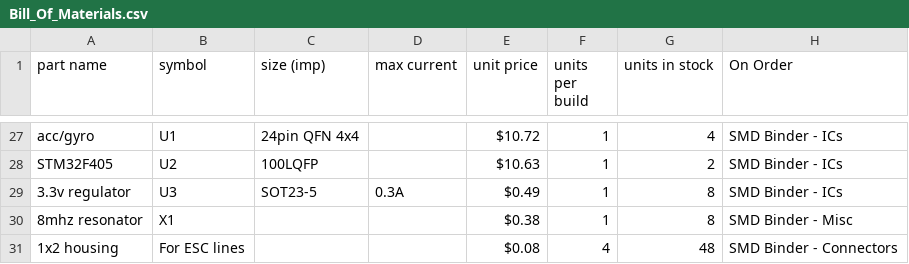
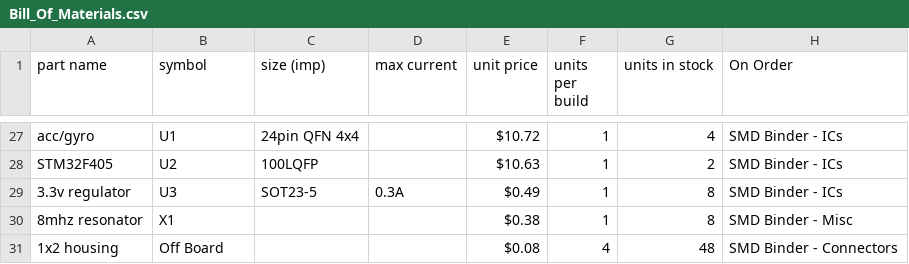
Before and after one commit to chickadee-tech/f4fc, a CSV file: pcb/Bill_Of_Materials.csv, drawn as a sheet; only a part is shown, gaps mark what is left out; the diff names each change by its address in the sheet, - before the commit and + after, or states it on an @@ line.

```diff
--- a/pcb/Bill_Of_Materials.csv
+++ b/pcb/Bill_Of_Materials.csv
-B31 (symbol): For ESC lines
+B31 (symbol): Off Board
```
Also changed, not shown: 14 other files.
